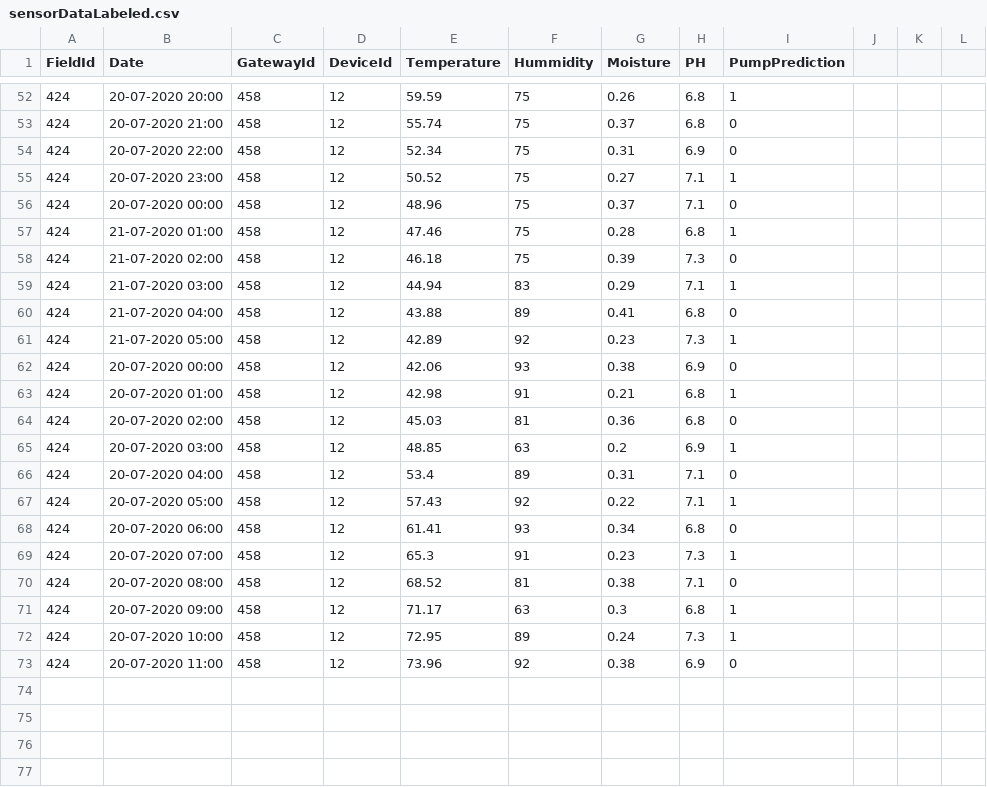
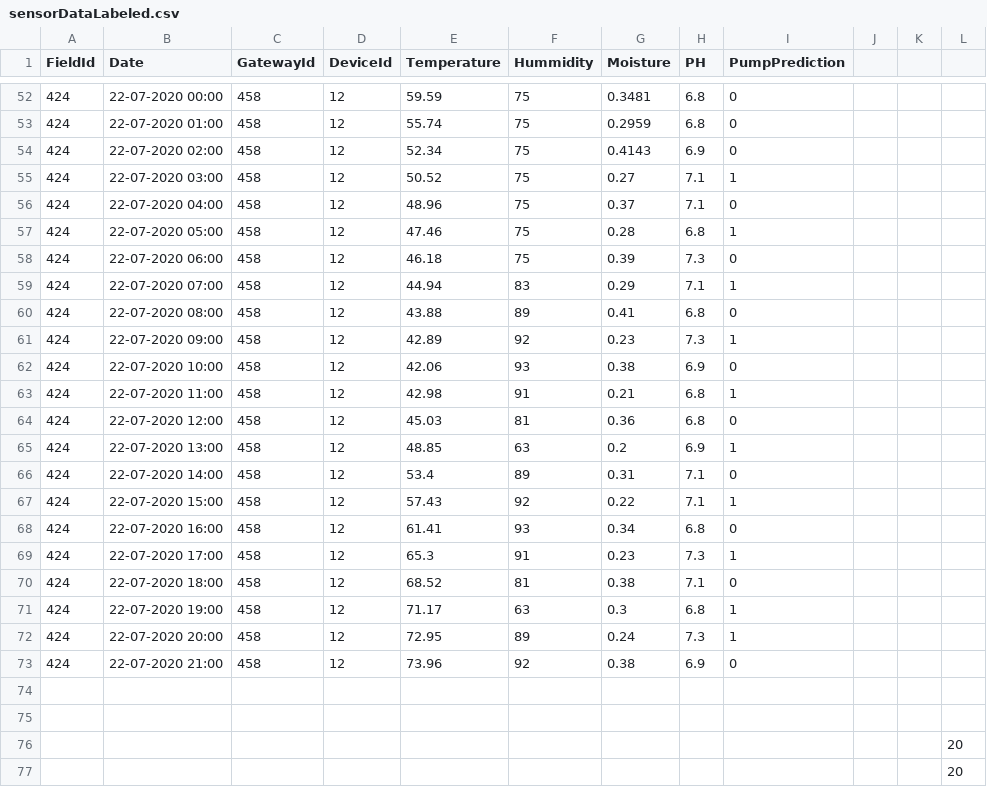
Before and after one commit to mycharlapavankumar/15_Sep, a CSV file: sensorDataLabeled.csv, drawn as a sheet; only a part is shown, gaps mark what is left out; the diff covers the shown part only.

```diff
--- a/sensorDataLabeled.csv
+++ b/sensorDataLabeled.csv
@@ -52,22 +52,26 @@ FieldId,Date,GatewayId,DeviceId,Temperature,Hummidity,Moisture,PH,PumpPrediction
-424,20-07-2020 20:00,458,12,59.59,75,0.26,6.8,1
-424,20-07-2020 21:00,458,12,55.74,75,0.37,6.8,0
-424,20-07-2020 22:00,458,12,52.34,75,0.31,6.9,0
-424,20-07-2020 23:00,458,12,50.52,75,0.27,7.1,1
-424,20-07-2020 00:00,458,12,48.96,75,0.37,7.1,0
-424,21-07-2020 01:00,458,12,47.46,75,0.28,6.8,1
-424,21-07-2020 02:00,458,12,46.18,75,0.39,7.3,0
-424,21-07-2020 03:00,458,12,44.94,83,0.29,7.1,1
-424,21-07-2020 04:00,458,12,43.88,89,0.41,6.8,0
-424,21-07-2020 05:00,458,12,42.89,92,0.23,7.3,1
-424,20-07-2020 00:00,458,12,42.06,93,0.38,6.9,0
-424,20-07-2020 01:00,458,12,42.98,91,0.21,6.8,1
-424,20-07-2020 02:00,458,12,45.03,81,0.36,6.8,0
-424,20-07-2020 03:00,458,12,48.85,63,0.2,6.9,1
-424,20-07-2020 04:00,458,12,53.4,89,0.31,7.1,0
-424,20-07-2020 05:00,458,12,57.43,92,0.22,7.1,1
-424,20-07-2020 06:00,458,12,61.41,93,0.34,6.8,0
-424,20-07-2020 07:00,458,12,65.3,91,0.23,7.3,1
-424,20-07-2020 08:00,458,12,68.52,81,0.38,7.1,0
-424,20-07-2020 09:00,458,12,71.17,63,0.3,6.8,1
-424,20-07-2020 10:00,458,12,72.95,89,0.24,7.3,1
-424,20-07-2020 11:00,458,12,73.96,92,0.38,6.9,0
+424,22-07-2020 00:00,458,12,59.59,75,0.3481,6.8,0,,,
+424,22-07-2020 01:00,458,12,55.74,75,0.2959,6.8,0,,,
+424,22-07-2020 02:00,458,12,52.34,75,0.4143,6.9,0,,,
+424,22-07-2020 03:00,458,12,50.52,75,0.27,7.1,1,,,
+424,22-07-2020 04:00,458,12,48.96,75,0.37,7.1,0,,,
+424,22-07-2020 05:00,458,12,47.46,75,0.28,6.8,1,,,
+424,22-07-2020 06:00,458,12,46.18,75,0.39,7.3,0,,,
+424,22-07-2020 07:00,458,12,44.94,83,0.29,7.1,1,,,
+424,22-07-2020 08:00,458,12,43.88,89,0.41,6.8,0,,,
+424,22-07-2020 09:00,458,12,42.89,92,0.23,7.3,1,,,
+424,22-07-2020 10:00,458,12,42.06,93,0.38,6.9,0,,,
+424,22-07-2020 11:00,458,12,42.98,91,0.21,6.8,1,,,
+424,22-07-2020 12:00,458,12,45.03,81,0.36,6.8,0,,,
+424,22-07-2020 13:00,458,12,48.85,63,0.2,6.9,1,,,
+424,22-07-2020 14:00,458,12,53.4,89,0.31,7.1,0,,,
+424,22-07-2020 15:00,458,12,57.43,92,0.22,7.1,1,,,
+424,22-07-2020 16:00,458,12,61.41,93,0.34,6.8,0,,,
+424,22-07-2020 17:00,458,12,65.3,91,0.23,7.3,1,,,
+424,22-07-2020 18:00,458,12,68.52,81,0.38,7.1,0,,,
+424,22-07-2020 19:00,458,12,71.17,63,0.3,6.8,1,,,
+424,22-07-2020 20:00,458,12,72.95,89,0.24,7.3,1,,,
+424,22-07-2020 21:00,458,12,73.96,92,0.38,6.9,0,,,
+,,,,,,,,,,,
+,,,,,,,,,,,
+,,,,,,,,,,,20
+,,,,,,,,,,,20
```
Also changed, not shown: 67 edited cells elsewhere in this file, inputSensorData.csv, referData.csv.
